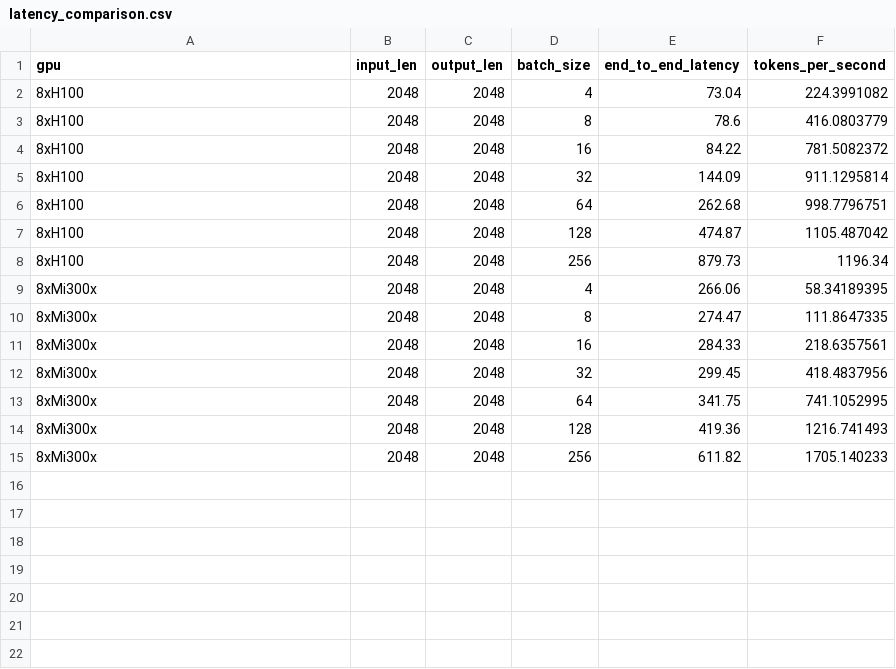
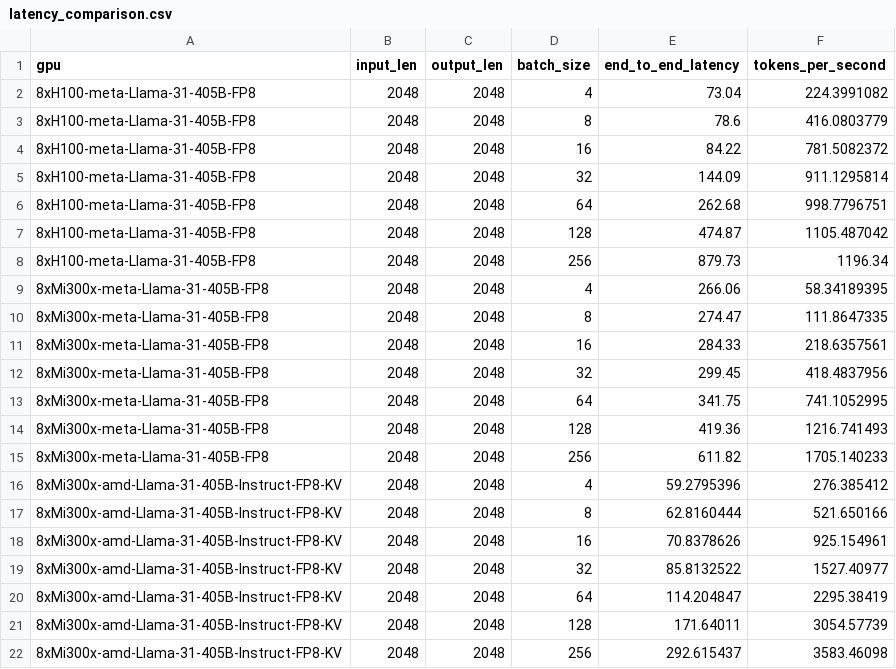
Before and after one commit to dstackai/benchmarks, a CSV file: comparison/latency_comparison.csv, drawn as a sheet.

```diff
--- a/comparison/latency_comparison.csv
+++ b/comparison/latency_comparison.csv
@@ -1,15 +1,22 @@
 gpu,input_len,output_len,batch_size,end_to_end_latency,tokens_per_second
-8xH100,2048,2048,4,73.04,224.3991082
-8xH100,2048,2048,8,78.6,416.0803779
-8xH100,2048,2048,16,84.22,781.5082372
-8xH100,2048,2048,32,144.09,911.1295814
-8xH100,2048,2048,64,262.68,998.7796751
-8xH100,2048,2048,128,474.87,1105.487042
-8xH100,2048,2048,256,879.73,1196.34
-8xMi300x,2048,2048,4,266.06,58.34189395
-8xMi300x,2048,2048,8,274.47,111.8647335
-8xMi300x,2048,2048,16,284.33,218.6357561
-8xMi300x,2048,2048,32,299.45,418.4837956
-8xMi300x,2048,2048,64,341.75,741.1052995
-8xMi300x,2048,2048,128,419.36,1216.741493
-8xMi300x,2048,2048,256,611.82,1705.140233
+8xH100-meta-Llama-31-405B-FP8,2048,2048,4,73.04,224.3991082
+8xH100-meta-Llama-31-405B-FP8,2048,2048,8,78.6,416.0803779
+8xH100-meta-Llama-31-405B-FP8,2048,2048,16,84.22,781.5082372
+8xH100-meta-Llama-31-405B-FP8,2048,2048,32,144.09,911.1295814
+8xH100-meta-Llama-31-405B-FP8,2048,2048,64,262.68,998.7796751
+8xH100-meta-Llama-31-405B-FP8,2048,2048,128,474.87,1105.487042
+8xH100-meta-Llama-31-405B-FP8,2048,2048,256,879.73,1196.34
+8xMi300x-meta-Llama-31-405B-FP8,2048,2048,4,266.06,58.34189395
+8xMi300x-meta-Llama-31-405B-FP8,2048,2048,8,274.47,111.8647335
+8xMi300x-meta-Llama-31-405B-FP8,2048,2048,16,284.33,218.6357561
+8xMi300x-meta-Llama-31-405B-FP8,2048,2048,32,299.45,418.4837956
+8xMi300x-meta-Llama-31-405B-FP8,2048,2048,64,341.75,741.1052995
+8xMi300x-meta-Llama-31-405B-FP8,2048,2048,128,419.36,1216.741493
+8xMi300x-meta-Llama-31-405B-FP8,2048,2048,256,611.82,1705.140233
+8xMi300x-amd-Llama-31-405B-Instruct-FP8-KV ,2048,2048,4,59.2795396,276.385412
+8xMi300x-amd-Llama-31-405B-Instruct-FP8-KV ,2048,2048,8,62.8160444,521.650166
+8xMi300x-amd-Llama-31-405B-Instruct-FP8-KV ,2048,2048,16,70.8378626,925.154961
+8xMi300x-amd-Llama-31-405B-Instruct-FP8-KV ,2048,2048,32,85.8132522,1527.40977
+8xMi300x-amd-Llama-31-405B-Instruct-FP8-KV ,2048,2048,64,114.204847,2295.38419
+8xMi300x-amd-Llama-31-405B-Instruct-FP8-KV ,2048,2048,128,171.64011,3054.57739
+8xMi300x-amd-Llama-31-405B-Instruct-FP8-KV ,2048,2048,256,292.615437,3583.46098
```
Also changed, not shown: comparison/qps_comparison.csv, comparison/throughput_comparsion.csv, 39 other files.
